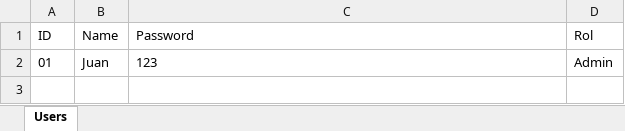
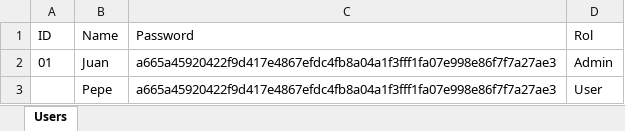
Before and after one commit to Juankart65/GestorPAT, an Excel workbook: GestorPAT/src/resources/users.xlsx, sheet Users, drawn as a sheet; values as stored, in another font and other column widths than the file's, no borders; the diff names each change by its address in the sheet, - before the commit and + after, or states it on an @@ line.

```diff
--- a/GestorPAT/src/resources/users.xlsx (sheet Users)
+++ b/GestorPAT/src/resources/users.xlsx (sheet Users)
-C2 (Password): 123
+C2 (Password): a665a45920422f9d417e4867efdc4fb8a04a1f3fff1fa07e998e86f7f7a27ae3
+row 3:  | Pepe | a665a45920422f9d417e4867efdc4fb8a04a1f3fff1fa07e998e86f7f7a27ae3 | User
```
Also changed, not shown: GestorPAT/src/resources/fileProcess.xlsx, 19 other files.
